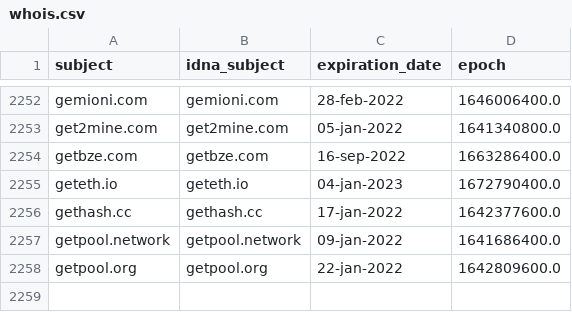
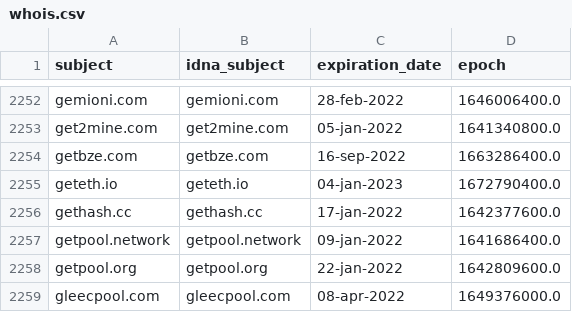
Before and after one commit to Ultimate-Hosts-Blacklist/ZeroDot1_CoinBlockerLists, a CSV file: .pyfunceble/whois.csv, drawn as a sheet; only a part is shown, gaps mark what is left out.

```diff
--- a/.pyfunceble/whois.csv
+++ b/.pyfunceble/whois.csv
@@ -2258 +2258,2 @@ getpool.network,getpool.network,09-jan-2022,1641686400.0
 getpool.org,getpool.org,22-jan-2022,1642809600.0
+gleecpool.com,gleecpool.com,08-apr-2022,1649376000.0
```
Also changed, not shown: 13 other files.
